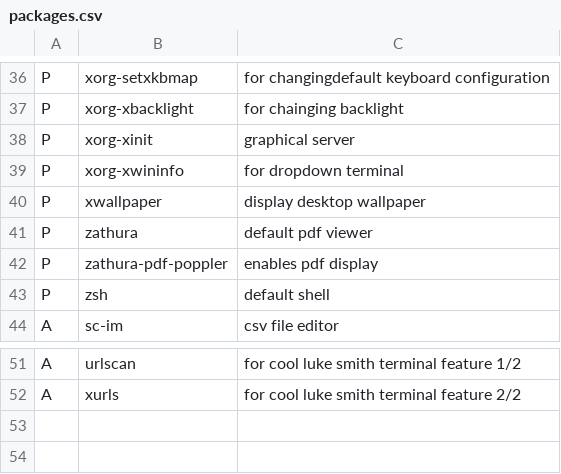
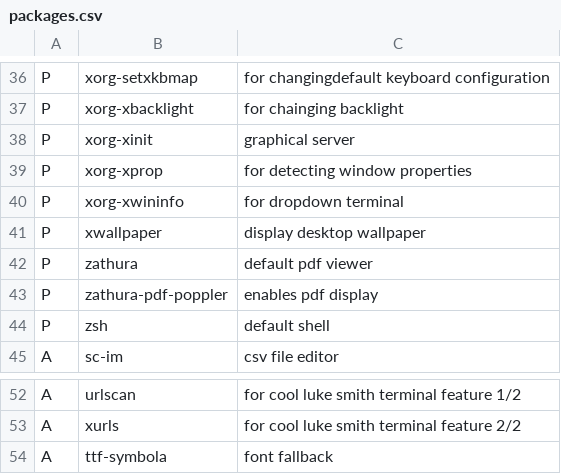
Before and after one commit to ale-cci/old-dotfiles, a CSV file: packages.csv, drawn as a sheet; only a part is shown, gaps mark what is left out; the diff covers the shown part only.

```diff
--- a/packages.csv
+++ b/packages.csv
@@ -38,0 +39 @@ P,xorg-xinit,graphical server,
+P,xorg-xprop,for detecting window properties,,
@@ -52,0 +54 @@ A,xurls,for cool luke smith terminal feature 2/2,
+A,ttf-symbola,font fallback,,
```
Also changed, not shown: 1 added row, 1 removed row and 11 edited cells elsewhere in this file, 3 other files.
